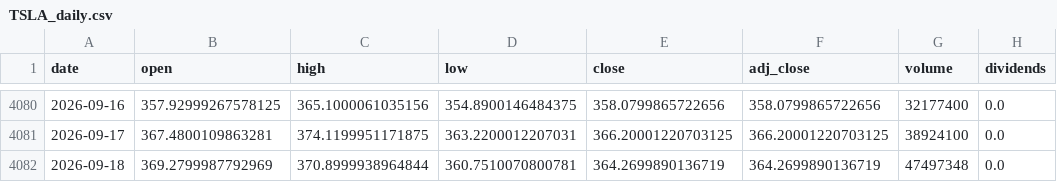
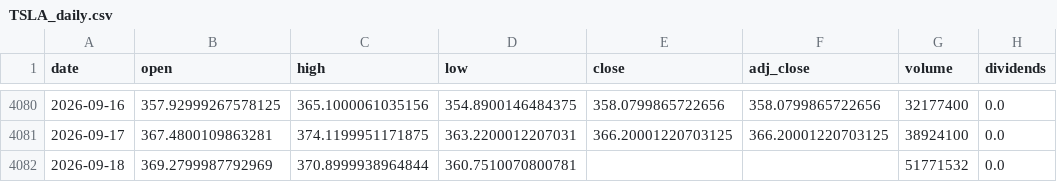
Before and after one commit to qizhangumich/stock_investment, a CSV file: data/TSLA_daily.csv, drawn as a sheet; only a part is shown, gaps mark what is left out; the diff names each change by its address in the sheet, - before the commit and + after, or states it on an @@ line.

```diff
--- a/data/TSLA_daily.csv
+++ b/data/TSLA_daily.csv
-E4082 (close): 364.2699890136719
+E4082 (close): (empty)
-F4082 (adj_close): 364.2699890136719
+F4082 (adj_close): (empty)
-G4082 (volume): 47497348
+G4082 (volume): 51771532
```
Also changed, not shown: 1 other file.
